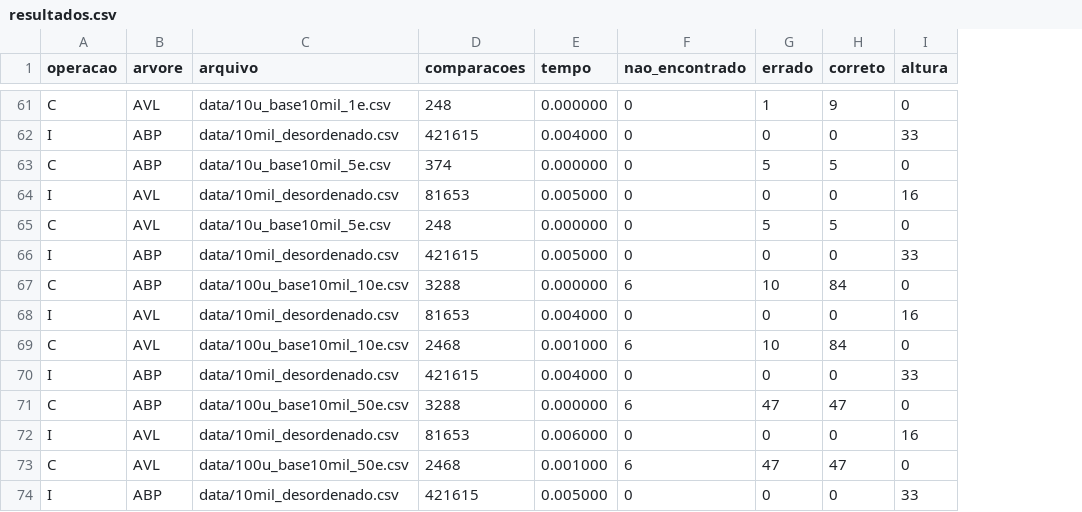
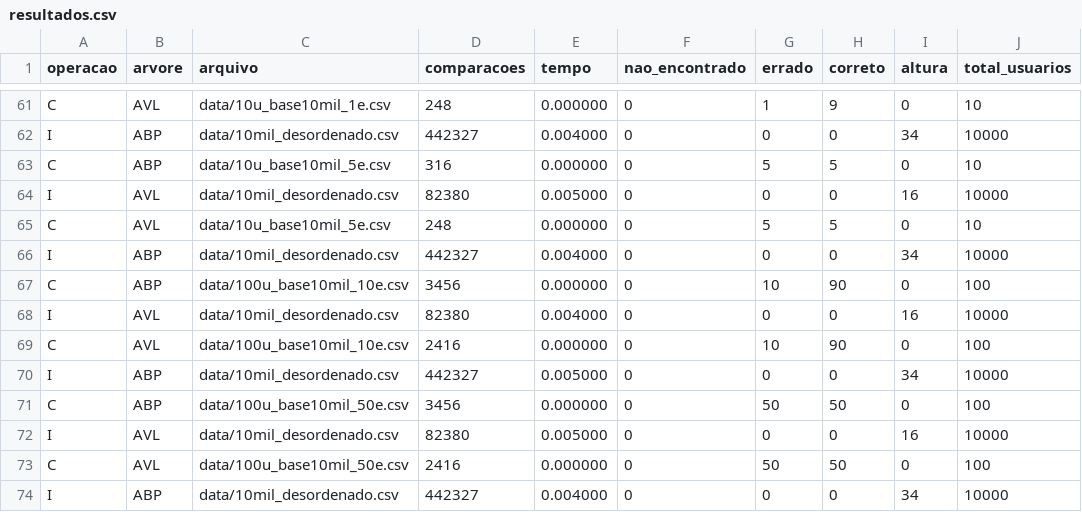
Before and after one commit to gabrielhfb/trabalhofinalED, a CSV file: resultados.csv, drawn as a sheet; only a part is shown, gaps mark what is left out; the diff covers the shown part only; the diff names each change by its address in the sheet, - before the commit and + after, or states it on an @@ line.

```diff
--- a/resultados.csv
+++ b/resultados.csv
+column J (total_usuarios), rows 61-74: 10 | 10000 | 10 | 10000 | 10 | 10000 | 100 | 10000 | 100 | 10000 | 100 | 10000 | 100 | 10000
-D62 (comparacoes): 421615
+D62 (comparacoes): 442327
-I62 (altura): 33
+I62 (altura): 34
-D63 (comparacoes): 374
+D63 (comparacoes): 316
-D64 (comparacoes): 81653
+D64 (comparacoes): 82380
-D66 (comparacoes): 421615
+D66 (comparacoes): 442327
-E66 (tempo): 0.005000
+E66 (tempo): 0.004000
-I66 (altura): 33
+I66 (altura): 34
-D67 (comparacoes): 3288
+D67 (comparacoes): 3456
-F67 (nao_encontrado): 6
+F67 (nao_encontrado): 0
-H67 (correto): 84
+H67 (correto): 90
-D68 (comparacoes): 81653
+D68 (comparacoes): 82380
-D69 (comparacoes): 2468
+D69 (comparacoes): 2416
-E69 (tempo): 0.001000
+E69 (tempo): 0.000000
-F69 (nao_encontrado): 6
+F69 (nao_encontrado): 0
-H69 (correto): 84
+H69 (correto): 90
-D70 (comparacoes): 421615
+D70 (comparacoes): 442327
-E70 (tempo): 0.004000
+E70 (tempo): 0.005000
-I70 (altura): 33
+I70 (altura): 34
-D71 (comparacoes): 3288
+D71 (comparacoes): 3456
-F71 (nao_encontrado): 6
+F71 (nao_encontrado): 0
-G71 (errado): 47
+G71 (errado): 50
-H71 (correto): 47
+H71 (correto): 50
-D72 (comparacoes): 81653
+D72 (comparacoes): 82380
-E72 (tempo): 0.006000
+E72 (tempo): 0.005000
-D73 (comparacoes): 2468
+D73 (comparacoes): 2416
-E73 (tempo): 0.001000
+E73 (tempo): 0.000000
-F73 (nao_encontrado): 6
+F73 (nao_encontrado): 0
-G73 (errado): 47
+G73 (errado): 50
-H73 (correto): 47
+H73 (correto): 50
-D74 (comparacoes): 421615
+D74 (comparacoes): 442327
-E74 (tempo): 0.005000
+E74 (tempo): 0.004000
-I74 (altura): 33
+I74 (altura): 34
```
Also changed, not shown: 1 added row, 1 removed row, 2 moved rows and 68 edited cells elsewhere in this file, data/10mil_desordenado.csv, 2 other files.
